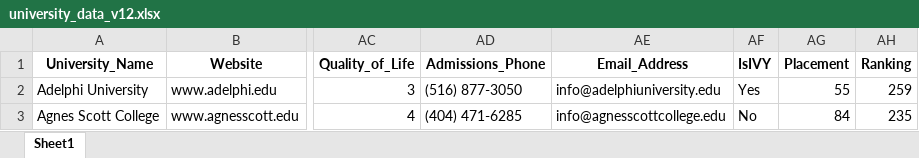
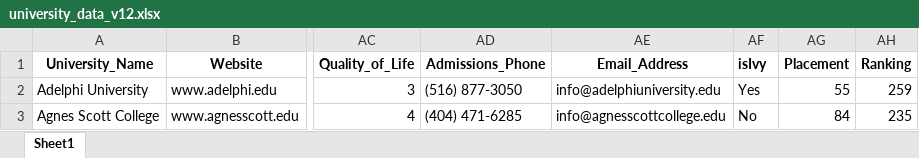
Before and after one commit to priyanshukanyal/Myadmission, an Excel workbook: backend/scripts/data/university_data_v12.xlsx, sheet Sheet1, drawn as a sheet; only a part is shown, gaps mark what is left out; values as stored, in another font and other column widths than the file's, no borders; the diff names each change by its address in the sheet, - before the commit and + after, or states it on an @@ line.

```diff
--- a/backend/scripts/data/university_data_v12.xlsx (sheet Sheet1)
+++ b/backend/scripts/data/university_data_v12.xlsx (sheet Sheet1)
-AF1: IsIVY
+AF1: isIvy
```
Also changed, not shown: 3 other files.
